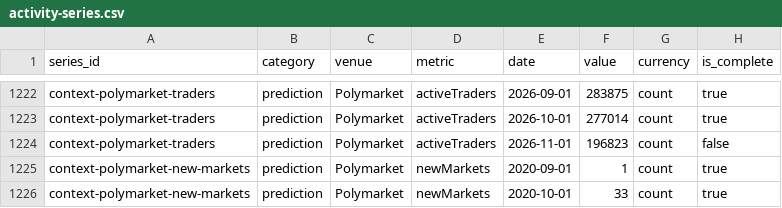
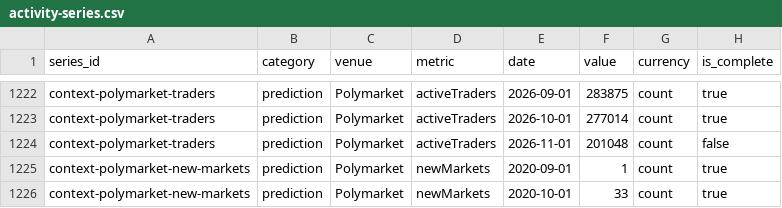
Before and after one commit to iixo3/activity-atlas, a CSV file: public/data/activity-series.csv, drawn as a sheet; only a part is shown, gaps mark what is left out; the diff names each change by its address in the sheet, - before the commit and + after, or states it on an @@ line.

```diff
--- a/public/data/activity-series.csv
+++ b/public/data/activity-series.csv
-F1224 (value): 196823
+F1224 (value): 201048
```
Also changed, not shown: 4 other files.
